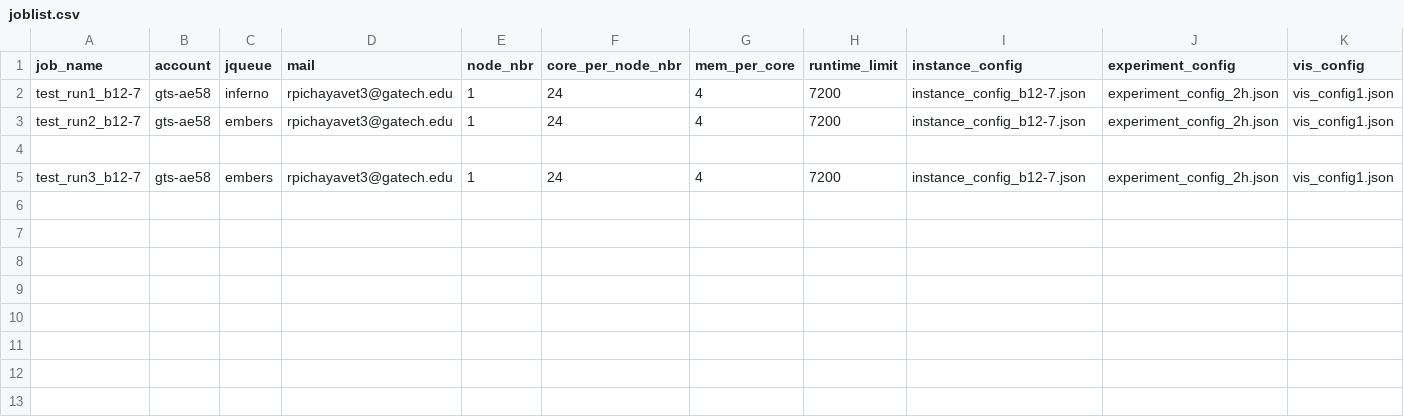
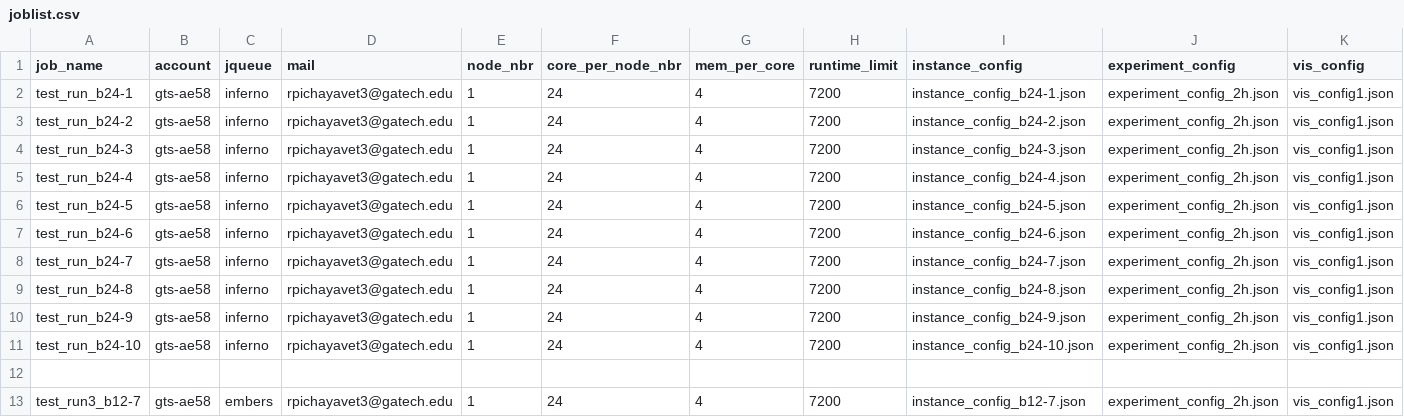
Before and after one commit to niuravit/rbvrp, a CSV file: jobsubmission_scripts/joblist.csv, drawn as a sheet.

Commit message:
b experiemnt 24 nodes

```diff
--- a/jobsubmission_scripts/joblist.csv
+++ b/jobsubmission_scripts/joblist.csv
@@ -1,4 +1,12 @@
 job_name,account,jqueue,mail,node_nbr,core_per_node_nbr,mem_per_core,runtime_limit,instance_config,experiment_config,vis_config
-test_run1_b12-7,gts-ae58,inferno,rpichayavet3@gatech.edu,1,24,4,7200,instance_config_b12-7.json,experiment_config_2h.json,vis_config1.json
-test_run2_b12-7,gts-ae58,embers,rpichayavet3@gatech.edu,1,24,4,7200,instance_config_b12-7.json,experiment_config_2h.json,vis_config1.json
+test_run_b24-1,gts-ae58,inferno,rpichayavet3@gatech.edu,1,24,4,7200,instance_config_b24-1.json,experiment_config_2h.json,vis_config1.json
+test_run_b24-2,gts-ae58,inferno,rpichayavet3@gatech.edu,1,24,4,7200,instance_config_b24-2.json,experiment_config_2h.json,vis_config1.json
+test_run_b24-3,gts-ae58,inferno,rpichayavet3@gatech.edu,1,24,4,7200,instance_config_b24-3.json,experiment_config_2h.json,vis_config1.json
+test_run_b24-4,gts-ae58,inferno,rpichayavet3@gatech.edu,1,24,4,7200,instance_config_b24-4.json,experiment_config_2h.json,vis_config1.json
+test_run_b24-5,gts-ae58,inferno,rpichayavet3@gatech.edu,1,24,4,7200,instance_config_b24-5.json,experiment_config_2h.json,vis_config1.json
+test_run_b24-6,gts-ae58,inferno,rpichayavet3@gatech.edu,1,24,4,7200,instance_config_b24-6.json,experiment_config_2h.json,vis_config1.json
+test_run_b24-7,gts-ae58,inferno,rpichayavet3@gatech.edu,1,24,4,7200,instance_config_b24-7.json,experiment_config_2h.json,vis_config1.json
+test_run_b24-8,gts-ae58,inferno,rpichayavet3@gatech.edu,1,24,4,7200,instance_config_b24-8.json,experiment_config_2h.json,vis_config1.json
+test_run_b24-9,gts-ae58,inferno,rpichayavet3@gatech.edu,1,24,4,7200,instance_config_b24-9.json,experiment_config_2h.json,vis_config1.json
+test_run_b24-10,gts-ae58,inferno,rpichayavet3@gatech.edu,1,24,4,7200,instance_config_b24-10.json,experiment_config_2h.json,vis_config1.json
 ,,,,,,,,,,
```
